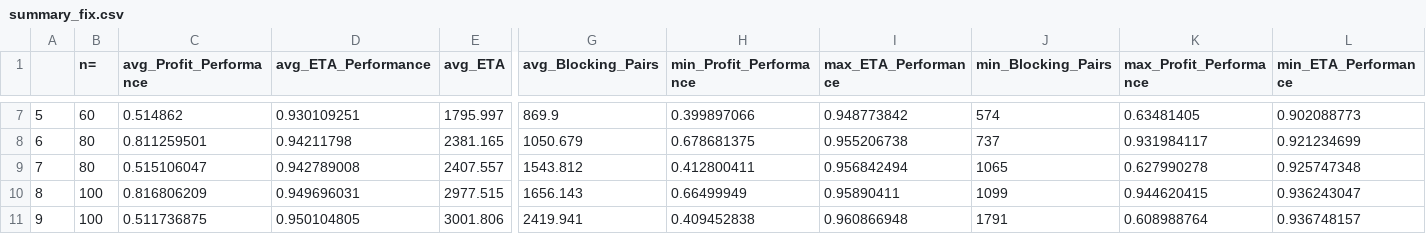
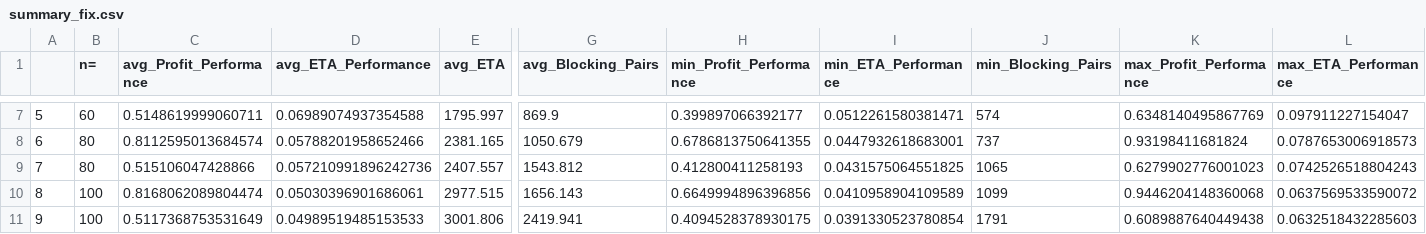
Before and after one commit to tlabarta/gale-shapley-multilayer, a CSV file: results/summary_fix.csv, drawn as a sheet; only a part is shown, gaps mark what is left out; the diff covers the shown part only; the diff names each change by its address in the sheet, - before the commit and + after, or states it on an @@ line.

```diff
--- a/results/summary_fix.csv
+++ b/results/summary_fix.csv
-I1: max_ETA_Performance
+I1: min_ETA_Performance
-L1: min_ETA_Performance
+L1: max_ETA_Performance
-C7 (avg_Profit_Performance): 0.514862
+C7 (avg_Profit_Performance): 0.5148619999060711
-D7 (avg_ETA_Performance): 0.930109251
+D7 (avg_ETA_Performance): 0.06989074937354588
-H7 (min_Profit_Performance): 0.399897066
+H7 (min_Profit_Performance): 0.399897066392177
-I7 (min_ETA_Performance): 0.948773842
+I7 (min_ETA_Performance): 0.0512261580381471
-K7 (max_Profit_Performance): 0.63481405
+K7 (max_Profit_Performance): 0.6348140495867769
-L7 (max_ETA_Performance): 0.902088773
+L7 (max_ETA_Performance): 0.097911227154047
-C8 (avg_Profit_Performance): 0.811259501
+C8 (avg_Profit_Performance): 0.8112595013684574
-D8 (avg_ETA_Performance): 0.94211798
+D8 (avg_ETA_Performance): 0.05788201958652466
-H8 (min_Profit_Performance): 0.678681375
+H8 (min_Profit_Performance): 0.6786813750641355
-I8 (min_ETA_Performance): 0.955206738
+I8 (min_ETA_Performance): 0.0447932618683001
-K8 (max_Profit_Performance): 0.931984117
+K8 (max_Profit_Performance): 0.93198411681824
-L8 (max_ETA_Performance): 0.921234699
+L8 (max_ETA_Performance): 0.0787653006918573
-C9 (avg_Profit_Performance): 0.515106047
+C9 (avg_Profit_Performance): 0.515106047428866
-D9 (avg_ETA_Performance): 0.942789008
+D9 (avg_ETA_Performance): 0.057210991896242736
-H9 (min_Profit_Performance): 0.412800411
+H9 (min_Profit_Performance): 0.412800411258193
-I9 (min_ETA_Performance): 0.956842494
+I9 (min_ETA_Performance): 0.0431575064551825
-K9 (max_Profit_Performance): 0.627990278
+K9 (max_Profit_Performance): 0.6279902776001023
-L9 (max_ETA_Performance): 0.925747348
+L9 (max_ETA_Performance): 0.0742526518804243
-C10 (avg_Profit_Performance): 0.816806209
+C10 (avg_Profit_Performance): 0.8168062089804474
-D10 (avg_ETA_Performance): 0.949696031
+D10 (avg_ETA_Performance): 0.05030396901686061
-H10 (min_Profit_Performance): 0.66499949
+H10 (min_Profit_Performance): 0.6649994896396856
-I10 (min_ETA_Performance): 0.95890411
+I10 (min_ETA_Performance): 0.0410958904109589
-K10 (max_Profit_Performance): 0.944620415
+K10 (max_Profit_Performance): 0.9446204148360068
-L10 (max_ETA_Performance): 0.936243047
+L10 (max_ETA_Performance): 0.0637569533590072
-C11 (avg_Profit_Performance): 0.511736875
+C11 (avg_Profit_Performance): 0.5117368753531649
-D11 (avg_ETA_Performance): 0.950104805
+D11 (avg_ETA_Performance): 0.04989519485153533
-H11 (min_Profit_Performance): 0.409452838
+H11 (min_Profit_Performance): 0.4094528378930175
-I11 (min_ETA_Performance): 0.960866948
+I11 (min_ETA_Performance): 0.0391330523780854
-K11 (max_Profit_Performance): 0.608988764
+K11 (max_Profit_Performance): 0.6089887640449438
-L11 (max_ETA_Performance): 0.936748157
+L11 (max_ETA_Performance): 0.0632518432285603
```
Also changed, not shown: 30 edited cells elsewhere in this file, results/summary_fix_utility.csv, results/summary_shuffle.csv, 20 other files.
